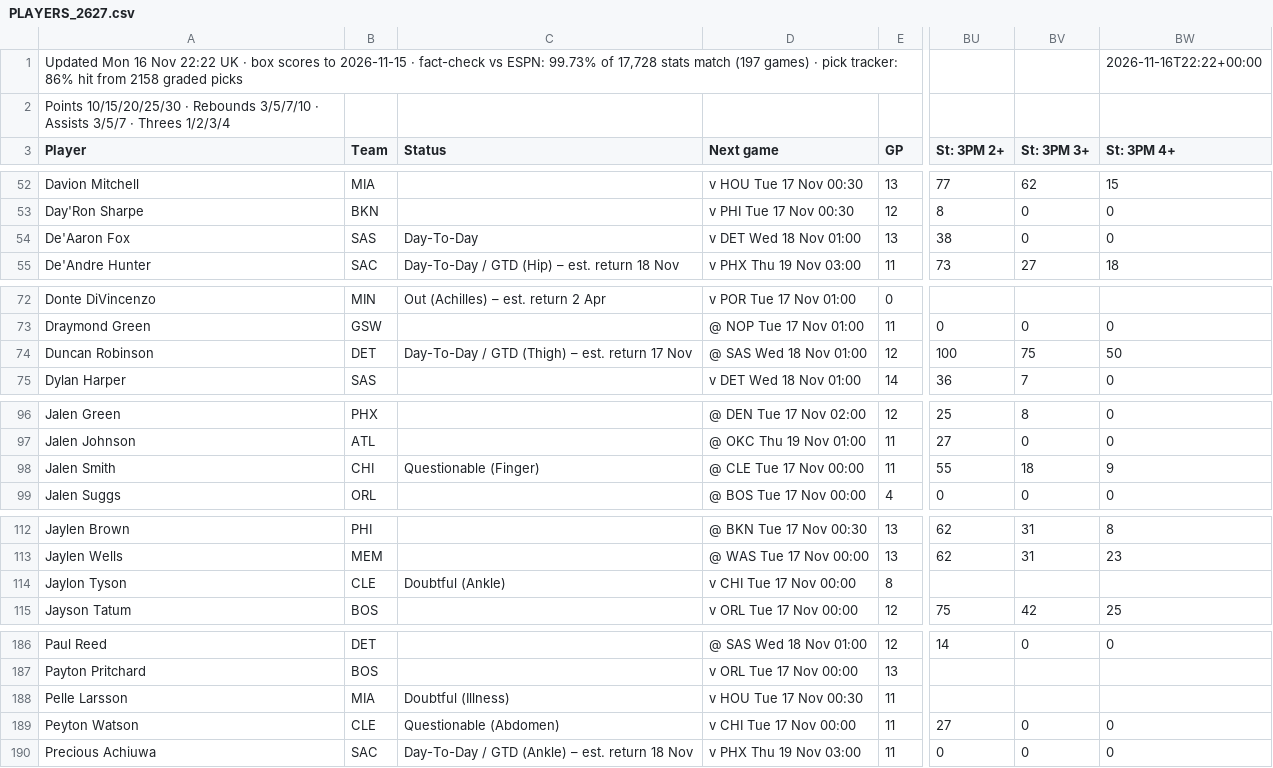
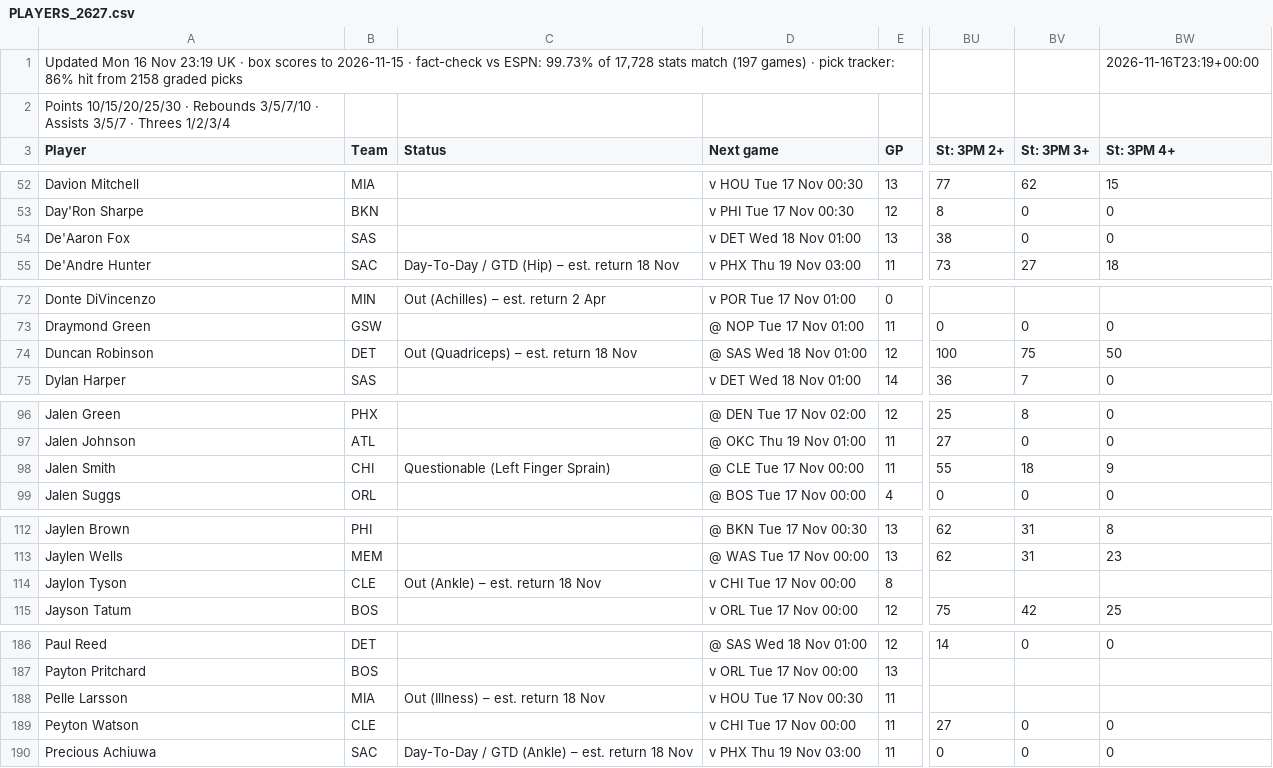
Before and after one commit to 7wilite7/Nba-Stats, a CSV file: out/PLAYERS_2627.csv, drawn as a sheet; only a part is shown, gaps mark what is left out; the diff covers the shown part only; the diff names each change by its address in the sheet, - before the commit and + after, or states it on an @@ line.

```diff
--- a/out/PLAYERS_2627.csv
+++ b/out/PLAYERS_2627.csv
-A1 (Player): …16 Nov 22:22 UK ·…
+A1 (Player): …16 Nov 23:19 UK ·…
-BW1 (St: 3PM 4+): 2026-11-16T22:22+00:00
+BW1 (St: 3PM 4+): 2026-11-16T23:19+00:00
-C54 (Status): Day-To-Day
+C54 (Status): (empty)
-C74 (Status): Day-To-Day / GTD (Thigh) – est. return 17 Nov
+C74 (Status): Out (Quadriceps) – est. return 18 Nov
-C98 (Status): Questionable (Finger)
+C98 (Status): Questionable (Left Finger Sprain)
-C114 (Status): Doubtful (Ankle)
+C114 (Status): Out (Ankle) – est. return 18 Nov
-C188 (Status): Doubtful (Illness)
+C188 (Status): Out (Illness) – est. return 18 Nov
-C189 (Status): Questionable (Abdomen)
+C189 (Status): (empty)
```
Also changed, not shown: 2 edited cells elsewhere in this file, out/GAMES_2627.csv, out/GAMES_blend.csv, 11 other files.
